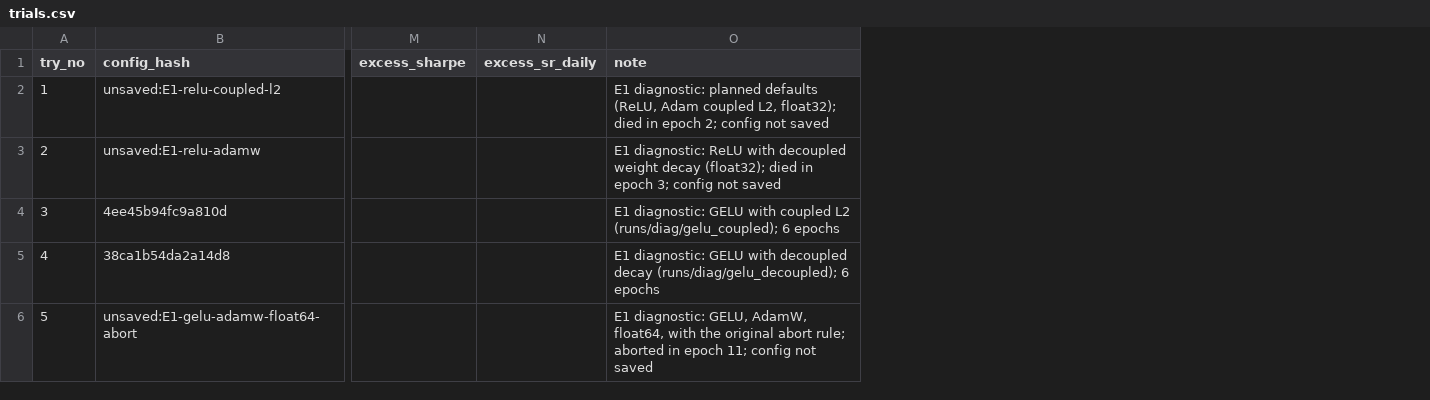
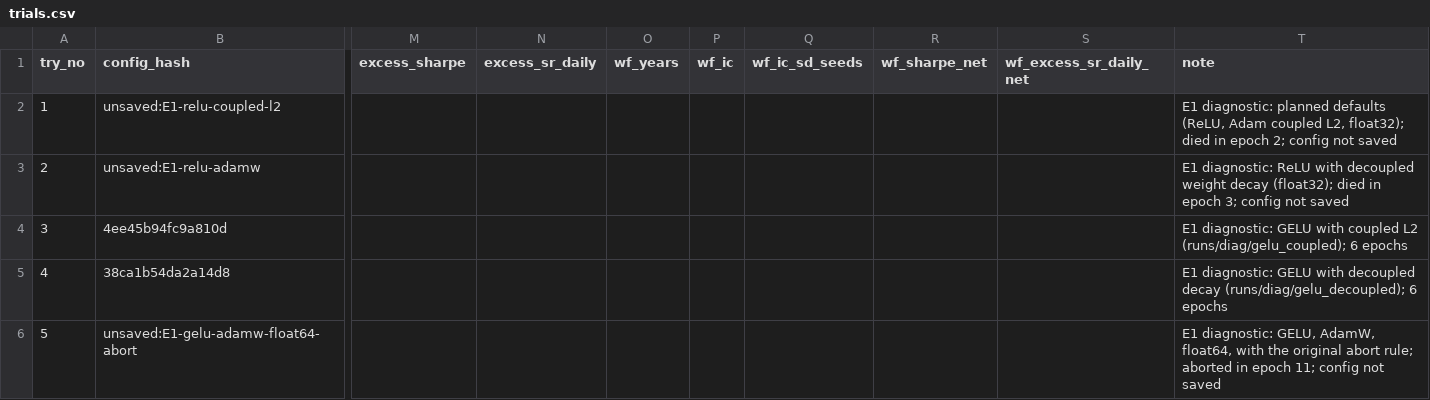
Before and after one commit to qualitytoast/multi-net-stock-analyzer, a CSV file: results/csi300/trials.csv, drawn as a sheet; only a part is shown, gaps mark what is left out; the diff covers the shown part only; the diff names each change by its address in the sheet, - before the commit and + after, or states it on an @@ line.

Commit message:
Walk-forward evaluation and trading tools; walk-forward placebo passed
- 11 yearly folds (test years 2013-2023, history from 2008), moods refit per fold,
  20-day purges, code guard against the locked test period; parallel resumable runner
- Trading tools: turnover, costs (0/10/20 bps and realistic China costs), blocked trades
  at price limits and suspensions, long-short spread
- Keep rule (Rule WK, incl. the new after-cost Sharpe condition K5) and placebo rule (WP)
  applied by code; walk-forward try-ledger metrics and deflated Sharpe/IC
- Paper config unchanged (E18); walk-forward placebo passed (E19)

```diff
--- a/results/csi300/trials.csv
+++ b/results/csi300/trials.csv
+column O (wf_years), empty
+column P (wf_ic), empty
+column Q (wf_ic_sd_seeds), empty
+column R (wf_sharpe_net), empty
+column S (wf_excess_sr_daily_net), empty
```
Also changed, not shown: 2 added rows and 2 edited cells elsewhere in this file, 39 other files.
